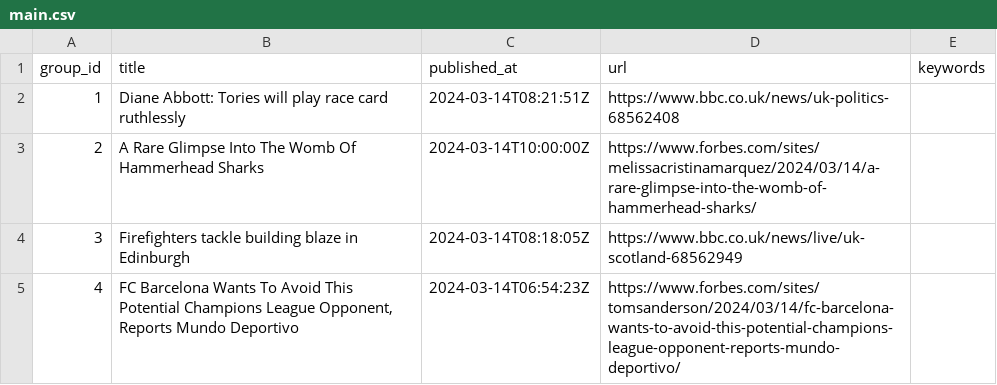
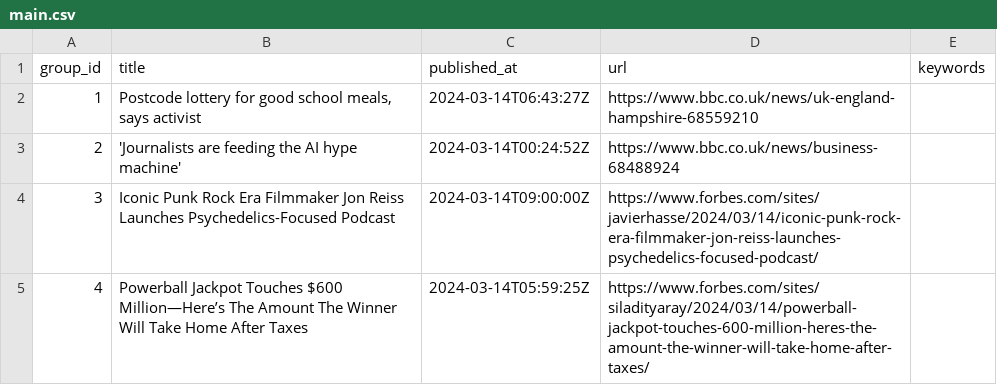
Before and after one commit to ritikaasri/newsgame, a CSV file: web/data/main.csv, drawn as a sheet.

Commit message:
Update news main.csv

```diff
--- a/web/data/main.csv
+++ b/web/data/main.csv
@@ -1,5 +1,5 @@
 group_id,title,published_at,url,keywords
-1,Diane Abbott: Tories will play race card ruthlessly,2024-03-14T08:21:51Z,https://www.bbc.co.uk/news/uk-politics-68562408,
-2,A Rare Glimpse Into The Womb Of Hammerhead Sharks,2024-03-14T10:00:00Z,https://www.forbes.com/sites/melissacristinamarquez/2024/03/14/a-rare-glimpse-into-the-womb-of-hammerhead-sharks/,
-3,Firefighters tackle building blaze in Edinburgh,2024-03-14T08:18:05Z,https://www.bbc.co.uk/news/live/uk-scotland-68562949,
-4,"FC Barcelona Wants To Avoid This Potential Champions League Opponent, Reports Mundo Deportivo",2024-03-14T06:54:23Z,https://www.forbes.com/sites/tomsanderson/2024/03/14/fc-barcelona-wants-to-avoid-this-potential-champions-league-opponent-reports-mundo-deportivo/,
+1,"Postcode lottery for good school meals, says activist",2024-03-14T06:43:27Z,https://www.bbc.co.uk/news/uk-england-hampshire-68559210,
+2,'Journalists are feeding the AI hype machine',2024-03-14T00:24:52Z,https://www.bbc.co.uk/news/business-68488924,
+3,Iconic Punk Rock Era Filmmaker Jon Reiss Launches Psychedelics-Focused Podcast,2024-03-14T09:00:00Z,https://www.forbes.com/sites/javierhasse/2024/03/14/iconic-punk-rock-era-filmmaker-jon-reiss-launches-psychedelics-focused-podcast/,
+4,Powerball Jackpot Touches $600 Million—Here’s The Amount The Winner Will Take Home After Taxes,2024-03-14T05:59:25Z,https://www.forbes.com/sites/siladityaray/2024/03/14/powerball-jackpot-touches-600-million-heres-the-amount-the-winner-will-take-home-after-taxes/,
```
